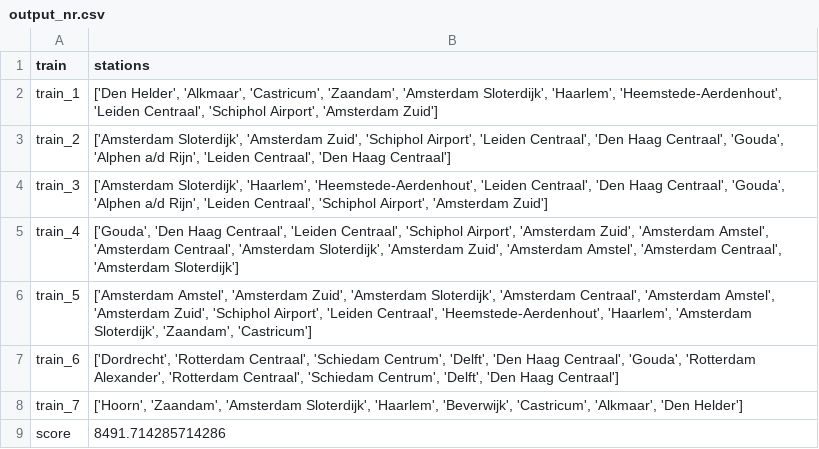
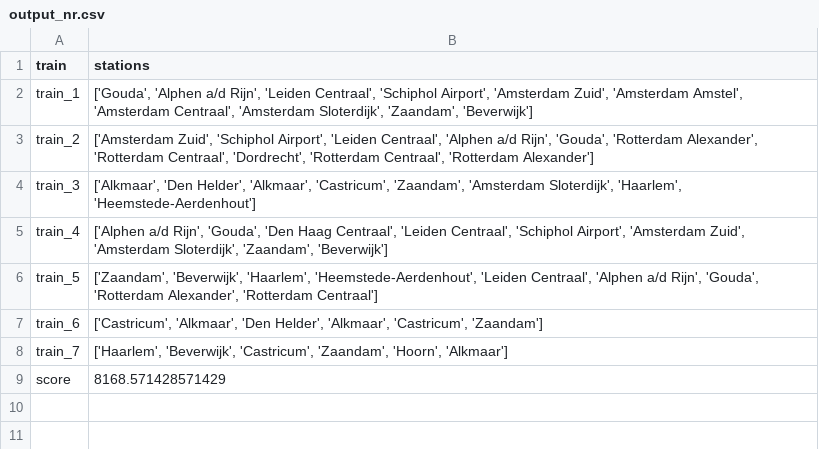
Before and after one commit to elkevdk/Spoorzoekers, a CSV file: output/output_nr.csv, drawn as a sheet.

```diff
--- a/output/output_nr.csv
+++ b/output/output_nr.csv
@@ -1,9 +1,9 @@
 train,stations
-train_1,"['Den Helder', 'Alkmaar', 'Castricum', 'Zaandam', 'Amsterdam Sloterdijk', 'Haarlem', 'Heemstede-Aerdenhout', 'Leiden Centraal', 'Schiphol Airport', 'Amsterdam Zuid']"
-train_2,"['Amsterdam Sloterdijk', 'Amsterdam Zuid', 'Schiphol Airport', 'Leiden Centraal', 'Den Haag Centraal', 'Gouda', 'Alphen a/d Rijn', 'Leiden Centraal', 'Den Haag Centraal']"
-train_3,"['Amsterdam Sloterdijk', 'Haarlem', 'Heemstede-Aerdenhout', 'Leiden Centraal', 'Den Haag Centraal', 'Gouda', 'Alphen a/d Rijn', 'Leiden Centraal', 'Schiphol Airport', 'Amsterdam Zuid']"
-train_4,"['Gouda', 'Den Haag Centraal', 'Leiden Centraal', 'Schiphol Airport', 'Amsterdam Zuid', 'Amsterdam Amstel', 'Amsterdam Centraal', 'Amsterdam Sloterdijk', 'Amsterdam Zuid', 'Amsterdam Amstel', 'Amsterdam Centraal', 'Amsterdam Sloterdijk']"
-train_5,"['Amsterdam Amstel', 'Amsterdam Zuid', 'Amsterdam Sloterdijk', 'Amsterdam Centraal', 'Amsterdam Amstel', 'Amsterdam Zuid', 'Schiphol Airport', 'Leiden Centraal', 'Heemstede-Aerdenhout', 'Haarlem', 'Amsterdam Sloterdijk', 'Zaandam', 'Castricum']"
-train_6,"['Dordrecht', 'Rotterdam Centraal', 'Schiedam Centrum', 'Delft', 'Den Haag Centraal', 'Gouda', 'Rotterdam Alexander', 'Rotterdam Centraal', 'Schiedam Centrum', 'Delft', 'Den Haag Centraal']"
-train_7,"['Hoorn', 'Zaandam', 'Amsterdam Sloterdijk', 'Haarlem', 'Beverwijk', 'Castricum', 'Alkmaar', 'Den Helder']"
-score,8491.714285714286
+train_1,"['Gouda', 'Alphen a/d Rijn', 'Leiden Centraal', 'Schiphol Airport', 'Amsterdam Zuid', 'Amsterdam Amstel', 'Amsterdam Centraal', 'Amsterdam Sloterdijk', 'Zaandam', 'Beverwijk']"
+train_2,"['Amsterdam Zuid', 'Schiphol Airport', 'Leiden Centraal', 'Alphen a/d Rijn', 'Gouda', 'Rotterdam Alexander', 'Rotterdam Centraal', 'Dordrecht', 'Rotterdam Centraal', 'Rotterdam Alexander']"
+train_3,"['Alkmaar', 'Den Helder', 'Alkmaar', 'Castricum', 'Zaandam', 'Amsterdam Sloterdijk', 'Haarlem', 'Heemstede-Aerdenhout']"
+train_4,"['Alphen a/d Rijn', 'Gouda', 'Den Haag Centraal', 'Leiden Centraal', 'Schiphol Airport', 'Amsterdam Zuid', 'Amsterdam Sloterdijk', 'Zaandam', 'Beverwijk']"
+train_5,"['Zaandam', 'Beverwijk', 'Haarlem', 'Heemstede-Aerdenhout', 'Leiden Centraal', 'Alphen a/d Rijn', 'Gouda', 'Rotterdam Alexander', 'Rotterdam Centraal']"
+train_6,"['Castricum', 'Alkmaar', 'Den Helder', 'Alkmaar', 'Castricum', 'Zaandam']"
+train_7,"['Haarlem', 'Beverwijk', 'Castricum', 'Zaandam', 'Hoorn', 'Alkmaar']"
+score,8168.571428571429
```
Also changed, not shown: output/output_r.csv, 7 other files.
